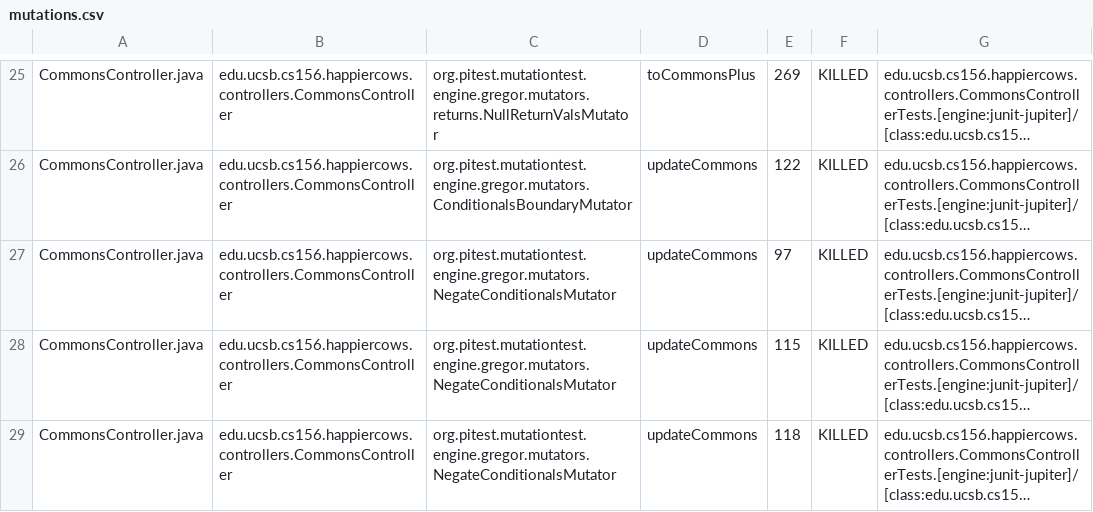
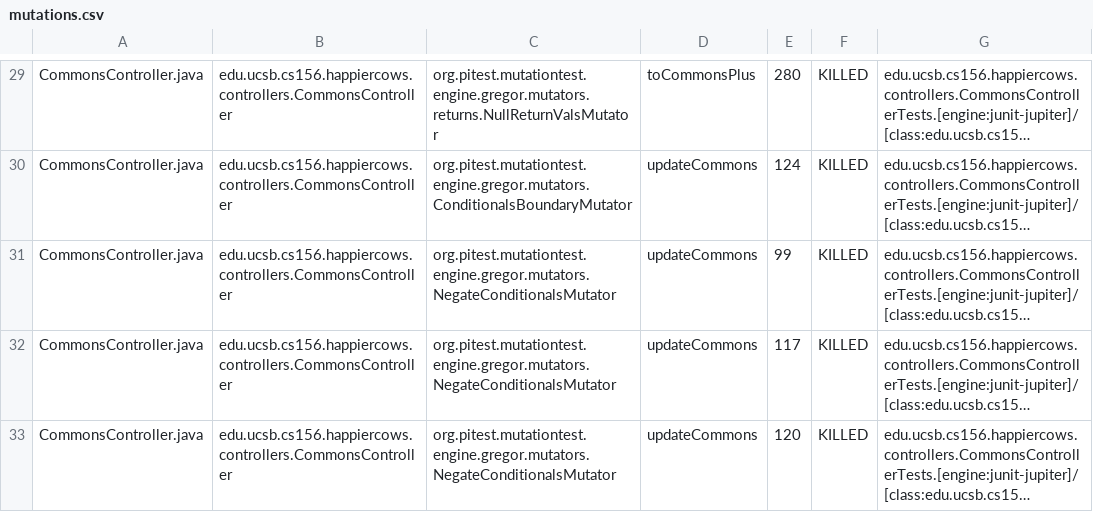
Before and after one commit to ucsb-cs156-m23/proj-happycows-m23-10am-2, a CSV file: prs/49/pitest/mutations.csv, drawn as a sheet; only a part is shown, gaps mark what is left out; long unchanged cells end in …; addresses are those after the commit; the diff covers the shown part only; the diff names each change by its address in the sheet, - before the commit and + after, or states it on an @@ line.

```diff
--- a/prs/49/pitest/mutations.csv
+++ b/prs/49/pitest/mutations.csv
-E29: 269
+E29: 280
-E30: 122
+E30: 124
-E31: 97
+E31: 99
-E32: 115
+E32: 117
-E33: 118
+E33: 120
```
Also changed, not shown: 6 added rows, 2 removed rows and 38 edited cells elsewhere in this file, 36 other files.
